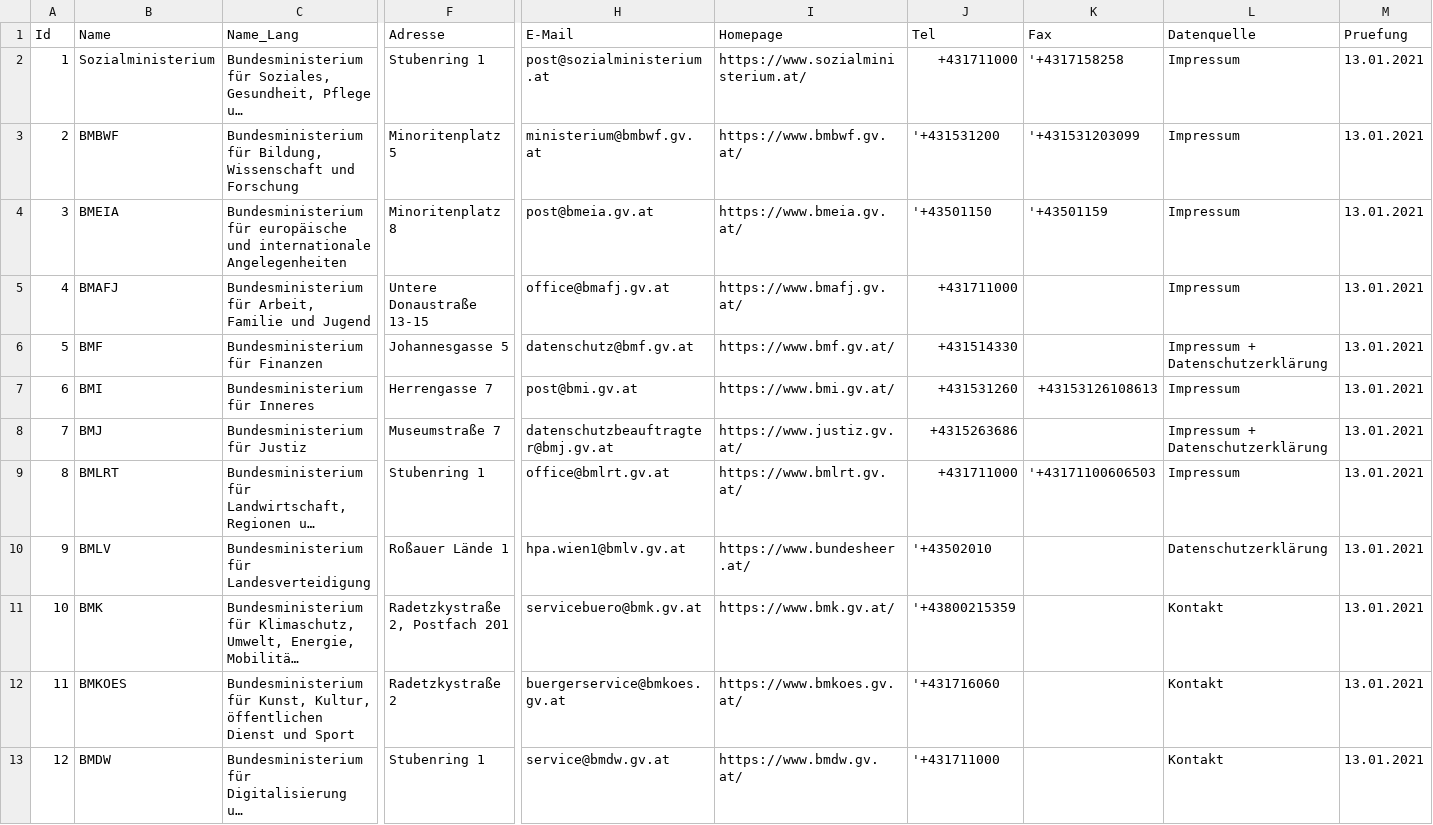
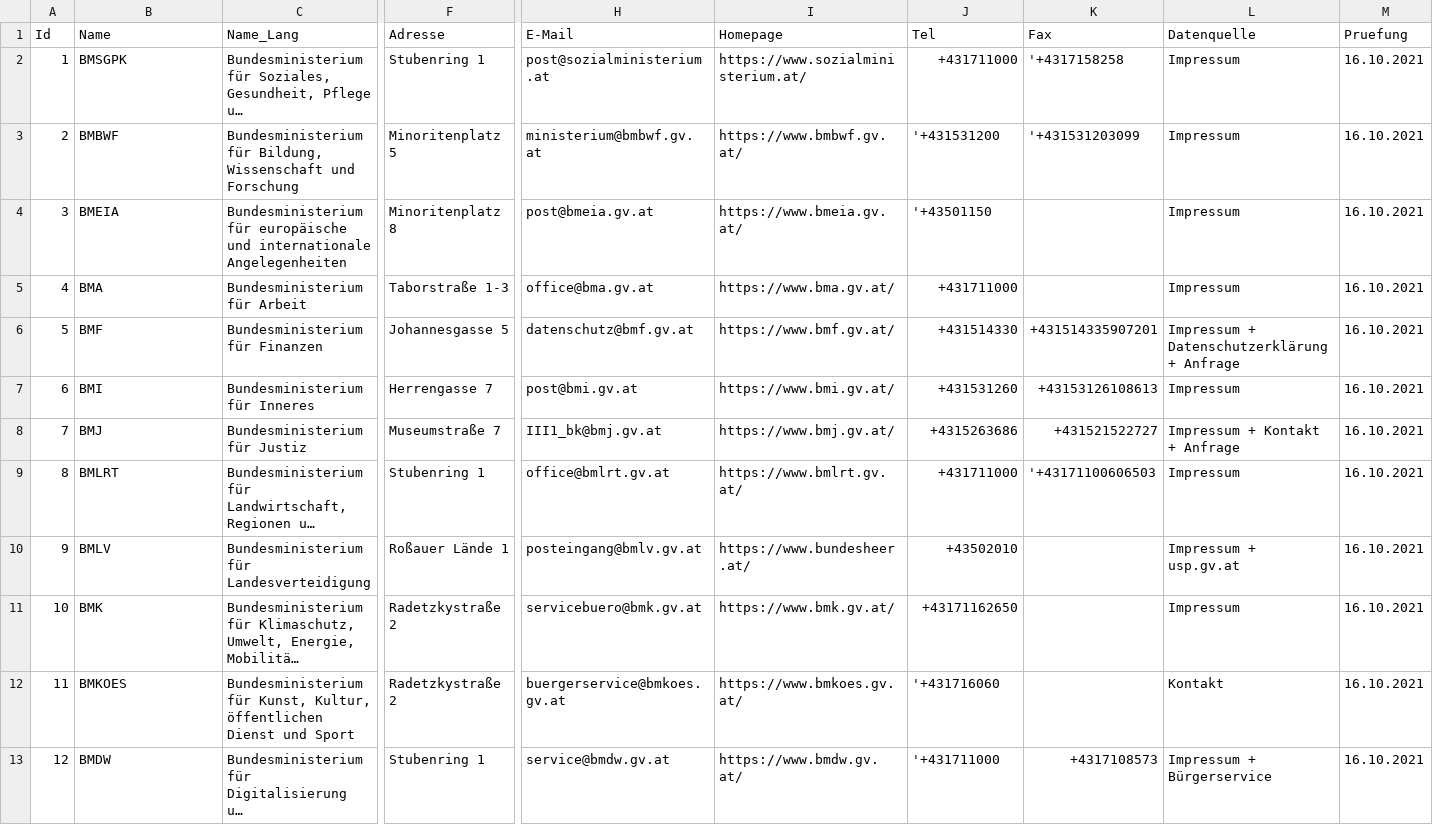
Before and after one commit to cyber-perikarp/auskunftsbegehren_at_adressen, a CSV file: bund/bundesbehoerden.csv, drawn as a sheet; only a part is shown, gaps mark what is left out; long unchanged cells end in …; the diff covers the shown part only; the diff names each change by its address in the sheet, - before the commit and + after, or states it on an @@ line.

```diff
--- a/bund/bundesbehoerden.csv
+++ b/bund/bundesbehoerden.csv
-B2 (Name): Sozialministerium
+B2 (Name): BMSGPK
-M2:M13 (Pruefung): 13.01.2021
+M2:M13 (Pruefung): 16.10.2021
-K4 (Fax): '+43501159
+K4 (Fax): (empty)
-B5 (Name): BMAFJ
+B5 (Name): BMA
-C5 (Name_Lang): Bundesministerium für Arbeit, Familie und Jugend
+C5 (Name_Lang): Bundesministerium für Arbeit
-F5 (Adresse): Untere Donaustraße 13-15
+F5 (Adresse): Taborstraße 1-3
-H5 (E-Mail): office@bmafj.gv.at
+H5 (E-Mail): office@bma.gv.at
-I5 (Homepage): https://www.bmafj.gv.at/
+I5 (Homepage): https://www.bma.gv.at/
-K6 (Fax): (empty)
+K6 (Fax): +431514335907201
-L6 (Datenquelle): Impressum + Datenschutzerklärung
+L6 (Datenquelle): Impressum + Datenschutzerklärung + Anfrage
-H8 (E-Mail): datenschutzbeauftragter@bmj.gv.at
+H8 (E-Mail): III1_bk@bmj.gv.at
-I8 (Homepage): https://www.justiz.gv.at/
+I8 (Homepage): https://www.bmj.gv.at/
-K8 (Fax): (empty)
+K8 (Fax): +431521522727
-L8 (Datenquelle): Impressum + Datenschutzerklärung
+L8 (Datenquelle): Impressum + Kontakt + Anfrage
-H10 (E-Mail): hpa.wien1@bmlv.gv.at
+H10 (E-Mail): posteingang@bmlv.gv.at
-J10 (Tel): '+43502010
+J10 (Tel): +43502010
-L10 (Datenquelle): Datenschutzerklärung
+L10 (Datenquelle): Impressum + usp.gv.at
-F11 (Adresse): Radetzkystraße 2, Postfach 201
+F11 (Adresse): Radetzkystraße 2
-J11 (Tel): '+43800215359
+J11 (Tel): +43171162650
-L11 (Datenquelle): Kontakt
+L11 (Datenquelle): Impressum
-K13 (Fax): (empty)
+K13 (Fax): +4317108573
-L13 (Datenquelle): Kontakt
+L13 (Datenquelle): Impressum + Bürgerservice
```
Also changed, not shown: 87 edited cells elsewhere in this file.
